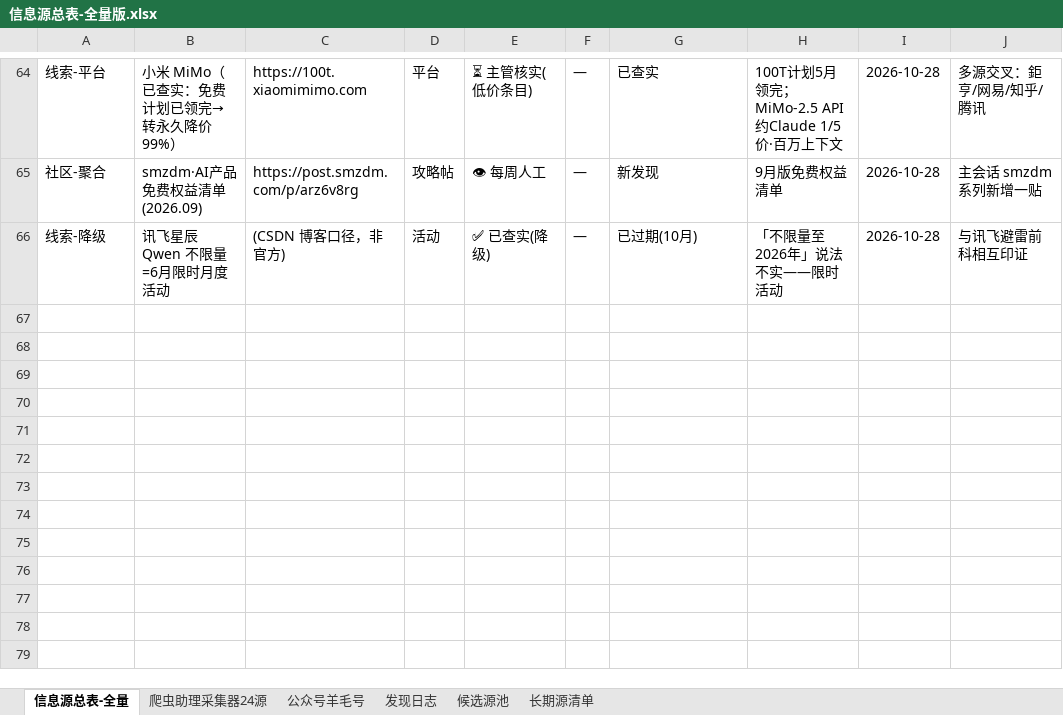
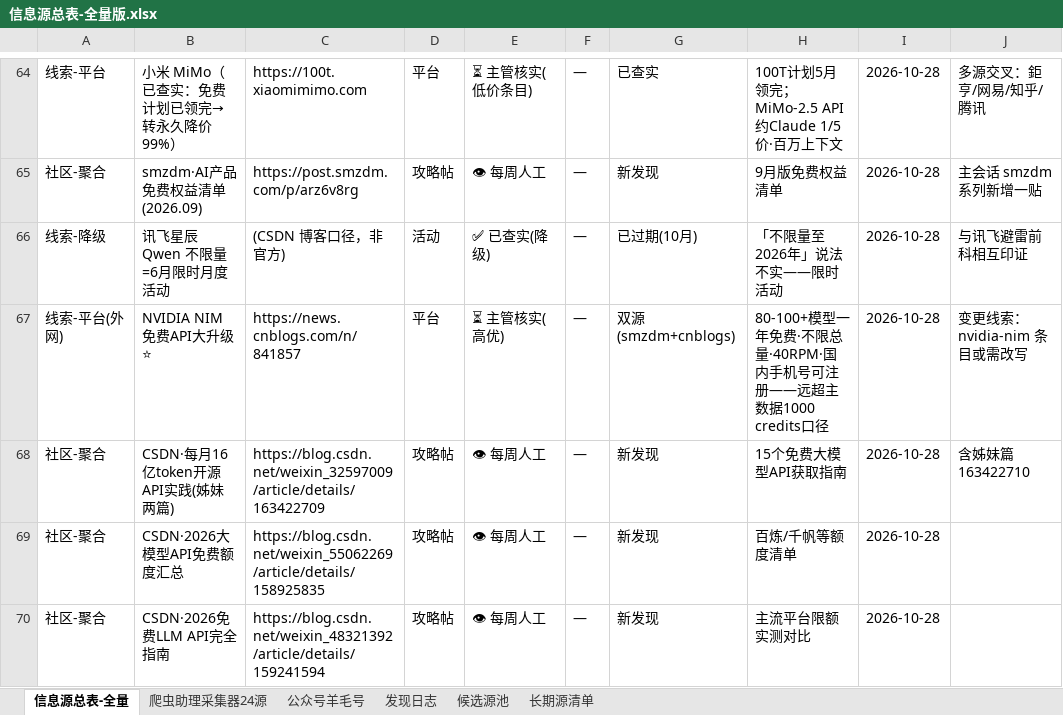
Before and after one commit to KJAI123/tokenmost, an Excel workbook: data-research/信息源总表-全量版.xlsx, sheet 信息源总表-全量, drawn as a sheet; only a part is shown, gaps mark what is left out; values as stored, in another font and other column widths than the file's, no borders; the diff names each change by its address in the sheet, - before the commit and + after, or states it on an @@ line.

```diff
--- a/data-research/信息源总表-全量版.xlsx (sheet 信息源总表-全量)
+++ b/data-research/信息源总表-全量版.xlsx (sheet 信息源总表-全量)
+row 67: 线索-平台(外网) | NVIDIA NIM 免费API大升级⭐ | https://news.cnblogs.com/n/841857 | 平台 | ⏳ 主管核实(高优) | — | 双源(smzdm+cnblogs) | 80-100+模型一年免费·不限总量·40RPM·国内手机号可注册——远超主数据1000 credits口径 | 2026-10-28 | 变更线索：nvidia-nim 条目或需改写
+row 68: 社区-聚合 | CSDN·每月16亿token开源API实践(姊妹两篇) | https://blog.csdn.net/weixin_32597009/article/details/163422709 | 攻略帖 | 👁 每周人工 | — | 新发现 | 15个免费大模型API获取指南 | 2026-10-28 | 含姊妹篇 163422710
+row 69: 社区-聚合 | CSDN·2026大模型API免费额度汇总 | https://blog.csdn.net/weixin_55062269/article/details/158925835 | 攻略帖 | 👁 每周人工 | — | 新发现 | 百炼/千帆等额度清单 | 2026-10-28
+row 70: 社区-聚合 | CSDN·2026免费LLM API完全指南 | https://blog.csdn.net/weixin_48321392/article/details/159241594 | 攻略帖 | 👁 每周人工 | — | 新发现 | 主流平台限额实测对比 | 2026-10-28
```
Also changed, not shown: sheet 候选源池, sheet 发现日志, 7 other files.
